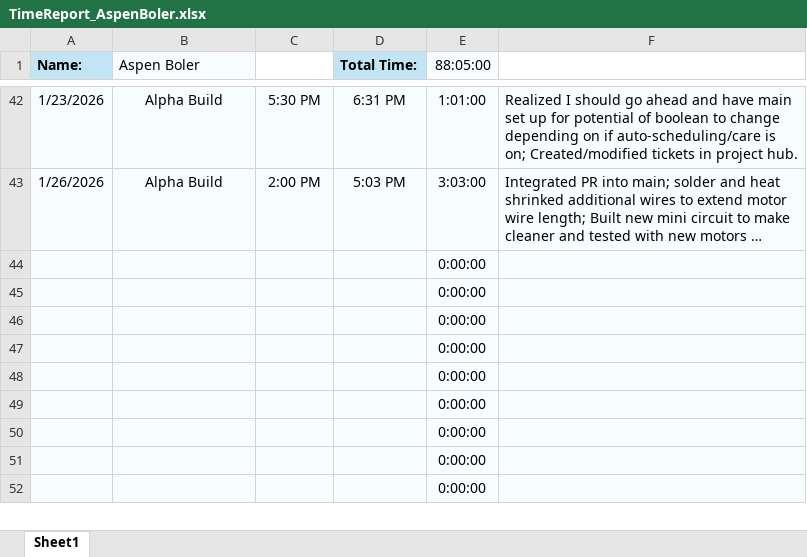
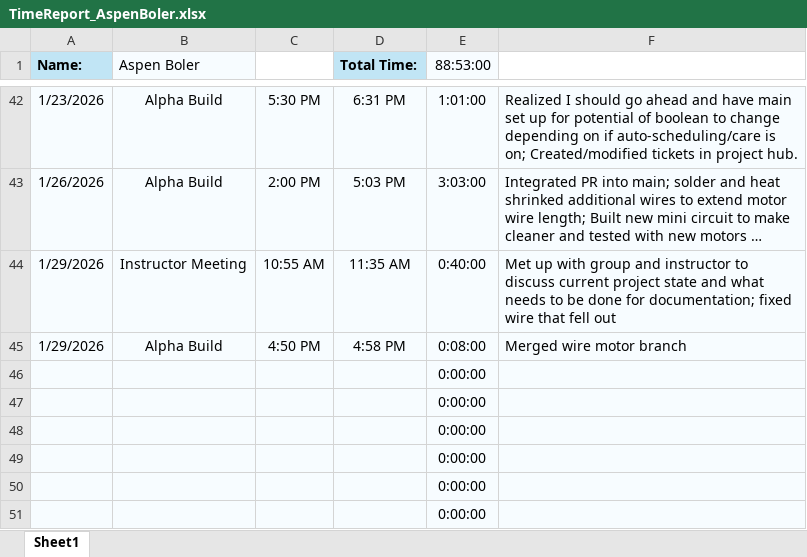
Before and after one commit to aboler/plant-partner, an Excel workbook: Documentation/Contributions/TimeReport_AspenBoler.xlsx, sheet Sheet1, drawn as a sheet; only a part is shown, gaps mark what is left out; the shorter side is filled out with more unchanged rows; long unchanged cells end in …; values as stored, in another font and other column widths than the file's, no borders; removed rows and columns are numbered as before the commit, all else as after; the diff names each change by its address in the sheet, - before the commit and + after, or states it on an @@ line.

Commit message:
Update timesheet

```diff
--- a/Documentation/Contributions/TimeReport_AspenBoler.xlsx (sheet Sheet1)
+++ b/Documentation/Contributions/TimeReport_AspenBoler.xlsx (sheet Sheet1)
-E1: 88:05:00
+E1: 88:53:00
-row 44:  |  |  |  | 0:00:00
-row 45:  |  |  |  | 0:00:00
+row 44: 1/29/2026 | Instructor Meeting | 10:55 AM | 11:35 AM | 0:40:00 | Met up with group and instructor to discuss current project state and what needs to be done for documentation; fixed wire that fell out
+row 45: 1/29/2026 | Alpha Build | 4:50 PM | 4:58 PM | 0:08:00 | Merged wire motor branch
```
